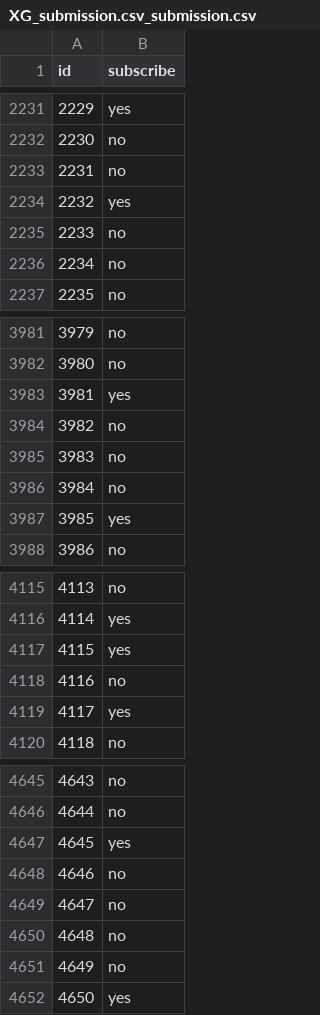
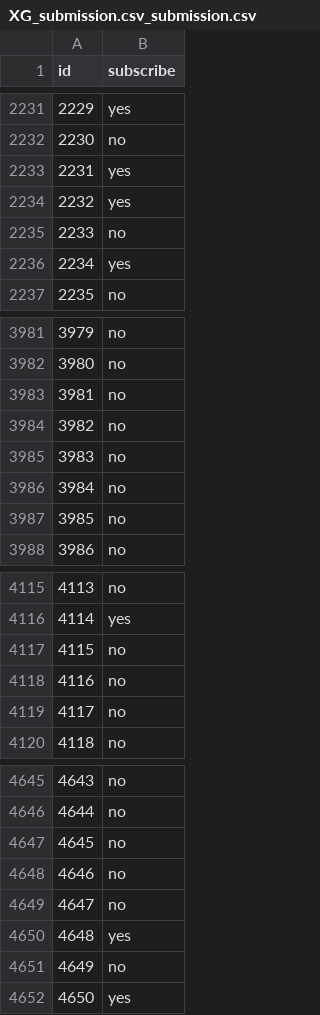
Before and after one commit to Anzfans/iml_project, a CSV file: results/XG_submission.csv_submission.csv, drawn as a sheet; only a part is shown, gaps mark what is left out; the diff covers the shown part only.

```diff
--- a/results/XG_submission.csv_submission.csv
+++ b/results/XG_submission.csv_submission.csv
@@ -2232,6 +2232,6 @@ id,subscribe
 2230,no
-2231,no
+2231,yes
 2232,yes
 2233,no
-2234,no
+2234,yes
 2235,no
@@ -3982,3 +3982,3 @@ id,subscribe
 3980,no
-3981,yes
+3981,no
 3982,no
@@ -3986,3 +3986,3 @@ id,subscribe
 3984,no
-3985,yes
+3985,no
 3986,no
@@ -4116,5 +4116,5 @@ id,subscribe
 4114,yes
-4115,yes
+4115,no
 4116,no
-4117,yes
+4117,no
 4118,no
@@ -4646,6 +4646,6 @@ id,subscribe
 4644,no
-4645,yes
+4645,no
 4646,no
 4647,no
-4648,no
+4648,yes
 4649,no
```
Also changed, not shown: 120 edited cells elsewhere in this file, 5 other files.
